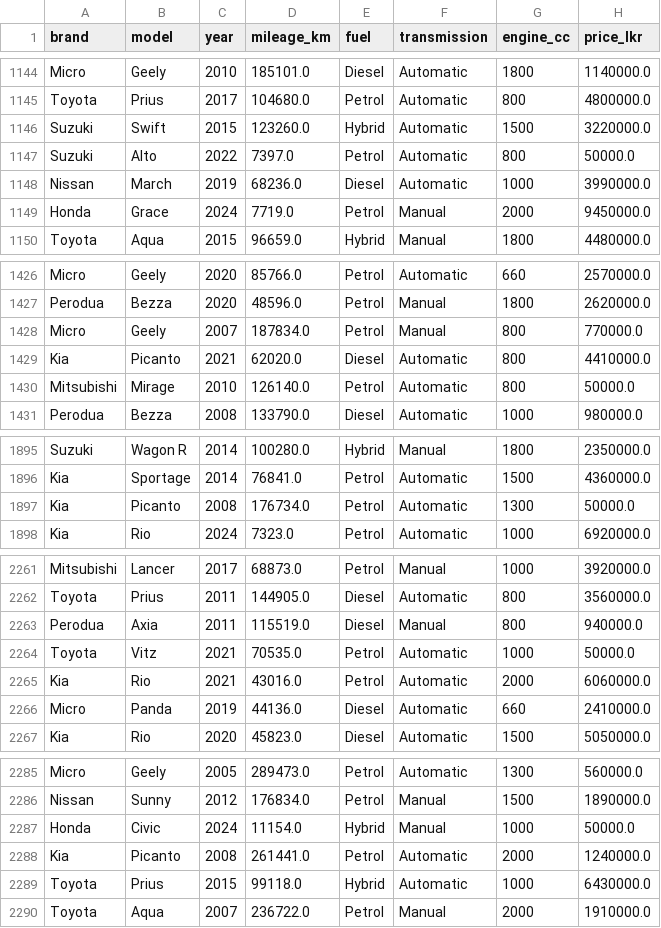
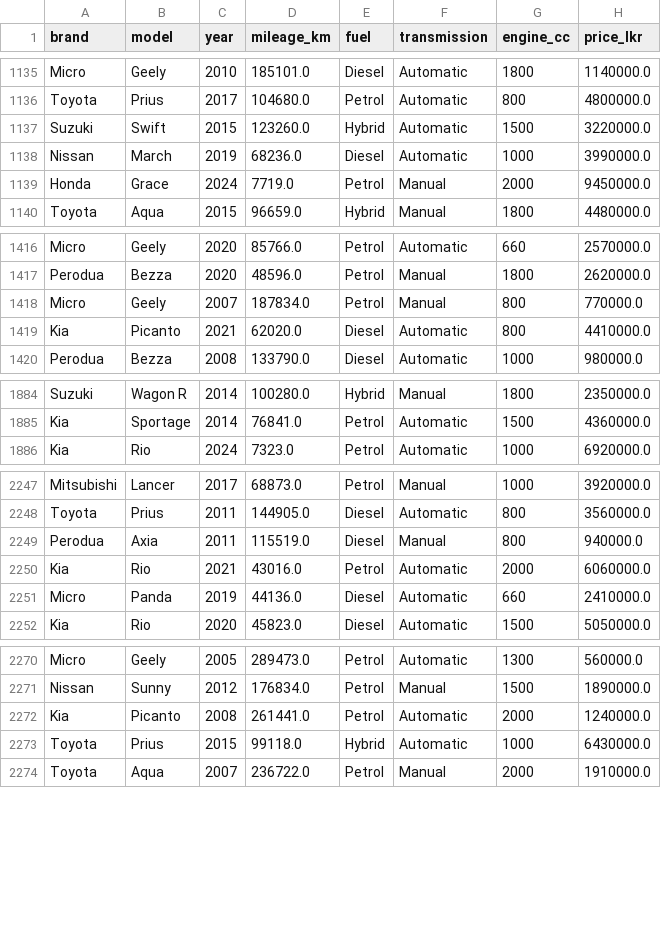
Before and after one commit to bevanstef/car-price-predictor, a CSV file: cars_clean.csv, drawn as a sheet; only a part is shown, gaps mark what is left out; the diff covers the shown part only; the diff names each change by its address in the sheet, - before the commit and + after, or states it on an @@ line.

```diff
--- a/cars_clean.csv
+++ b/cars_clean.csv
-row 1147: Suzuki | Alto | 2022 | 7397.0 | Petrol | Automatic | 800 | 50000.0
-row 1430: Mitsubishi | Mirage | 2010 | 126140.0 | Petrol | Automatic | 800 | 50000.0
-row 1897: Kia | Picanto | 2008 | 176734.0 | Petrol | Automatic | 1300 | 50000.0
-row 2264: Toyota | Vitz | 2021 | 70535.0 | Petrol | Automatic | 1000 | 50000.0
-row 2287: Honda | Civic | 2024 | 11154.0 | Hybrid | Manual | 1000 | 50000.0
```
Also changed, not shown: 15 removed rows elsewhere in this file, 1 other file.
